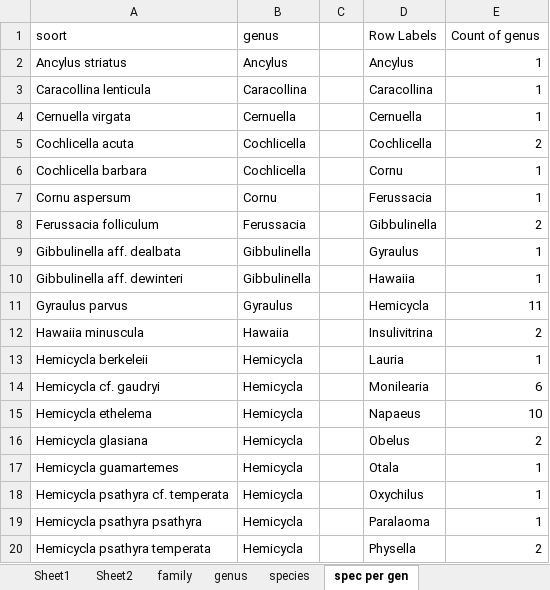
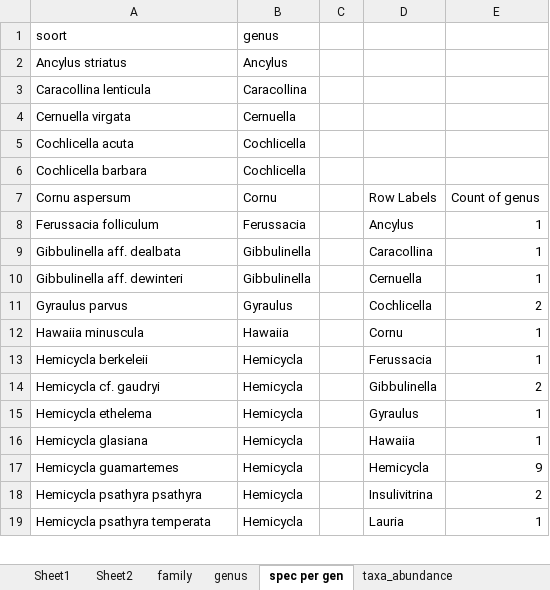
Before and after one commit to BelgianBiodiversityPlatform/landsnails-occurrences, an Excel workbook: data/raw/GranCanaria_ES_TOTAL_v1.xlsx, sheet spec per gen, drawn as a sheet; only a part is shown; values as stored, in another font and other column widths than the file's, no borders; removed rows and columns are numbered as before the commit, all else as after; the diff covers the shown part only; the diff names each change by its address in the sheet, - before the commit and + after, or states it on an @@ line.

```diff
--- a/data/raw/GranCanaria_ES_TOTAL_v1.xlsx (sheet spec per gen)
+++ b/data/raw/GranCanaria_ES_TOTAL_v1.xlsx (sheet spec per gen)
-sheet tab: species
+sheet tab: taxa_abundance
-D1 (Row Labels): Row Labels
+D1 (Row Labels): (empty)
-E1 (Count of genus): Count of genus
+E1 (Count of genus): (empty)
-D2 (Row Labels): Ancylus
+D2 (Row Labels): (empty)
-E2:E4 (Count of genus): 1
+E2:E4 (Count of genus): (empty)
-D3 (Row Labels): Caracollina
+D3 (Row Labels): (empty)
-D4 (Row Labels): Cernuella
+D4 (Row Labels): (empty)
-D5 (Row Labels): Cochlicella
+D5 (Row Labels): (empty)
-E5 (Count of genus): 2
+E5 (Count of genus): (empty)
-D6 (Row Labels): Cornu
+D6 (Row Labels): (empty)
-E6 (Count of genus): 1
+E6 (Count of genus): (empty)
-D7: Ferussacia
+D7: Row Labels
-E7: 1
+E7: Count of genus
-D8 (Row Labels): Gibbulinella
+D8 (Row Labels): Ancylus
-E8 (Count of genus): 2
+E8 (Count of genus): 1
-D9 (Row Labels): Gyraulus
+D9 (Row Labels): Caracollina
-D10 (Row Labels): Hawaiia
+D10 (Row Labels): Cernuella
-D11 (Row Labels): Hemicycla
+D11 (Row Labels): Cochlicella
-E11 (Count of genus): 11
+E11 (Count of genus): 2
-D12 (Row Labels): Insulivitrina
+D12 (Row Labels): Cornu
-E12 (Count of genus): 2
+E12 (Count of genus): 1
-D13 (Row Labels): Lauria
+D13 (Row Labels): Ferussacia
-D14 (Row Labels): Monilearia
+D14 (Row Labels): Gibbulinella
-E14 (Count of genus): 6
+E14 (Count of genus): 2
-D15 (Row Labels): Napaeus
+D15 (Row Labels): Gyraulus
-E15 (Count of genus): 10
+E15 (Count of genus): 1
-D16 (Row Labels): Obelus
+D16 (Row Labels): Hawaiia
-E16 (Count of genus): 2
+E16 (Count of genus): 1
-D17 (Row Labels): Otala
+D17 (Row Labels): Hemicycla
-E17 (Count of genus): 1
+E17 (Count of genus): 9
-row 18: Hemicycla psathyra cf. temperata | Hemicycla |  | Oxychilus | 1
-D18 (Row Labels): Paralaoma
+D18 (Row Labels): Insulivitrina
-E18 (Count of genus): 1
+E18 (Count of genus): 2
-D19 (Row Labels): Physella
+D19 (Row Labels): Lauria
-E19 (Count of genus): 2
+E19 (Count of genus): 1
```
Also changed, not shown: 3 added rows, 5 removed rows and 27 edited cells elsewhere in this sheet, sheet Sheet1, sheet genus, charts or pictures, data/species_lists/Land- en freshwater molluscs Gran Canaria.xlsx.
